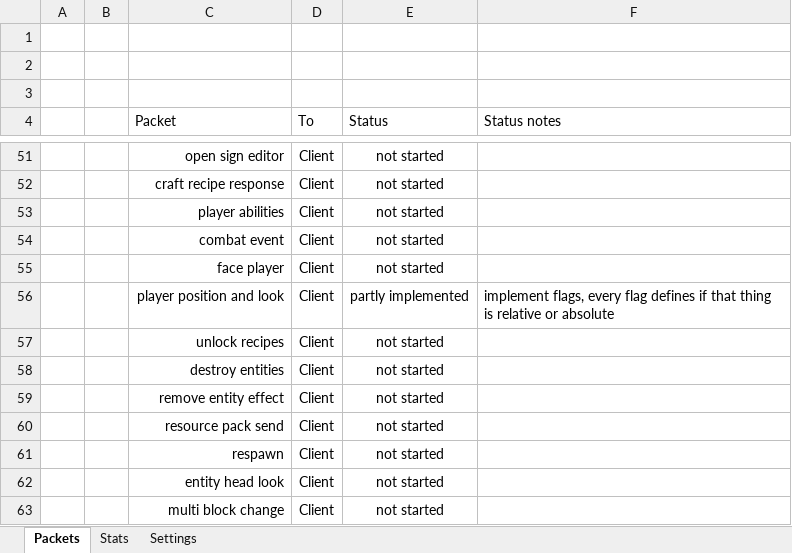
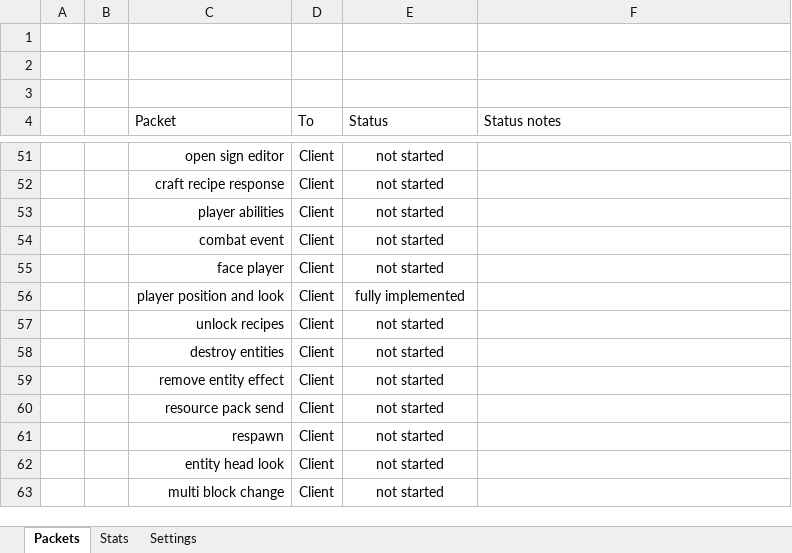
Before and after one commit to OscarNOW/minecraft-server, an Excel workbook: packets.xlsx, sheet Packets, drawn as a sheet; only a part is shown, gaps mark what is left out; values as stored, in another font and other column widths than the file's, no borders; conditional formats not drawn; the diff names each change by its address in the sheet, - before the commit and + after, or states it on an @@ line.

Commit message:
Implemented set position flags

```diff
--- a/packets.xlsx (sheet Packets)
+++ b/packets.xlsx (sheet Packets)
-E56 (Status): partly implemented
+E56 (Status): fully implemented
-F56 (Status notes): implement flags, every flag defines if that thing is relative or absolute
+F56 (Status notes): (empty)
```
Also changed, not shown: sheet Stats, 2 other files.
